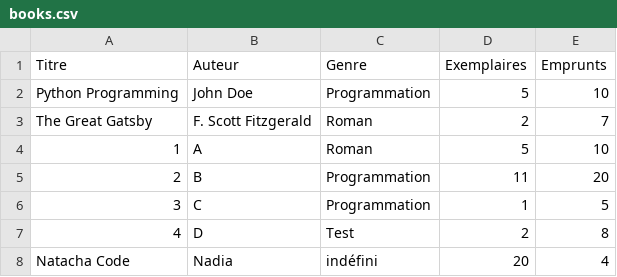
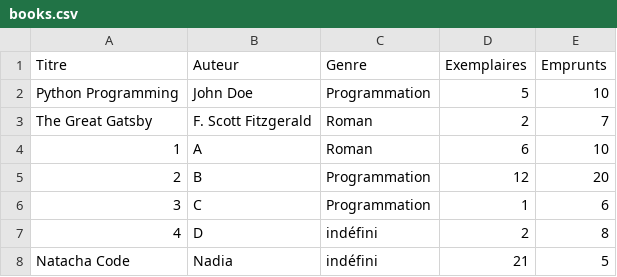
Before and after one commit to dracken24/MyLib, a CSV file: books.csv, drawn as a sheet.

Commit message:
2025-02-04 - 14:05
emprunt_retour_books.py

Also pushing my CSVs (removed doubles loans and books that didn't exist)
loans.csv
books.csv
users.csv

```diff
--- a/books.csv
+++ b/books.csv
@@ -3,6 +3,6 @@ Python Programming,John Doe,Programmation,5,10
 The Great Gatsby,F. Scott Fitzgerald,Roman,2,7
-1,A,Roman,5,10
-2,B,Programmation,11,20
-3,C,Programmation,1,5
-4,D,Test,2,8
-Natacha Code,Nadia,indéfini,20,4
+1,A,Roman,6,10
+2,B,Programmation,12,20
+3,C,Programmation,1,6
+4,D,indéfini,2,8
+Natacha Code,Nadia,indéfini,21,5
```
Also changed, not shown: loans.csv, users.csv, 1 other file.
